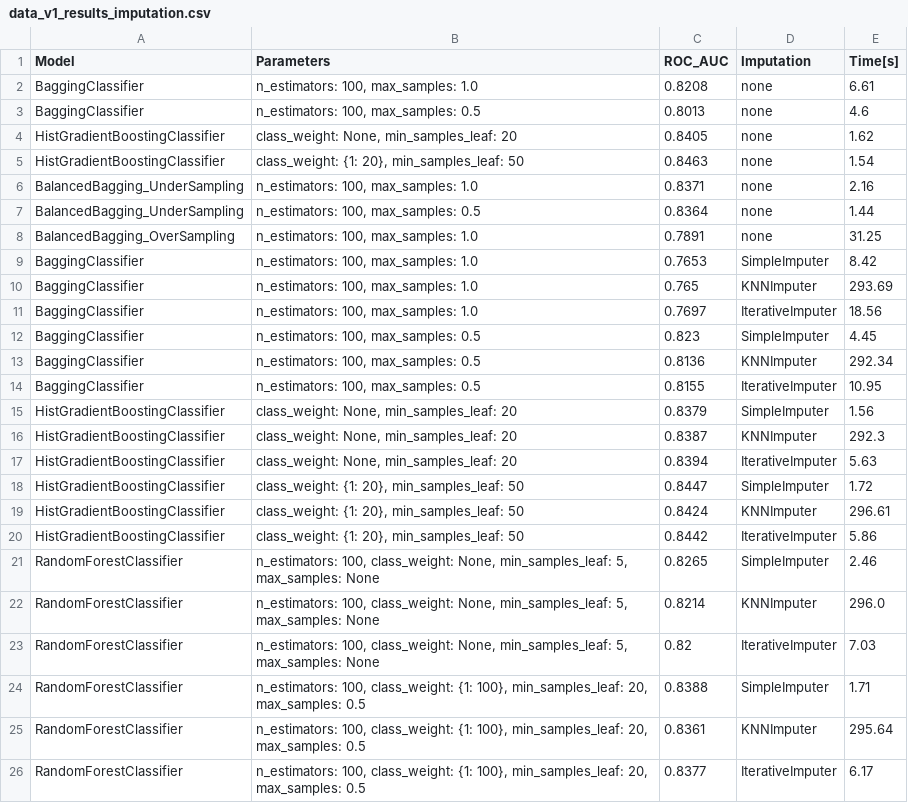
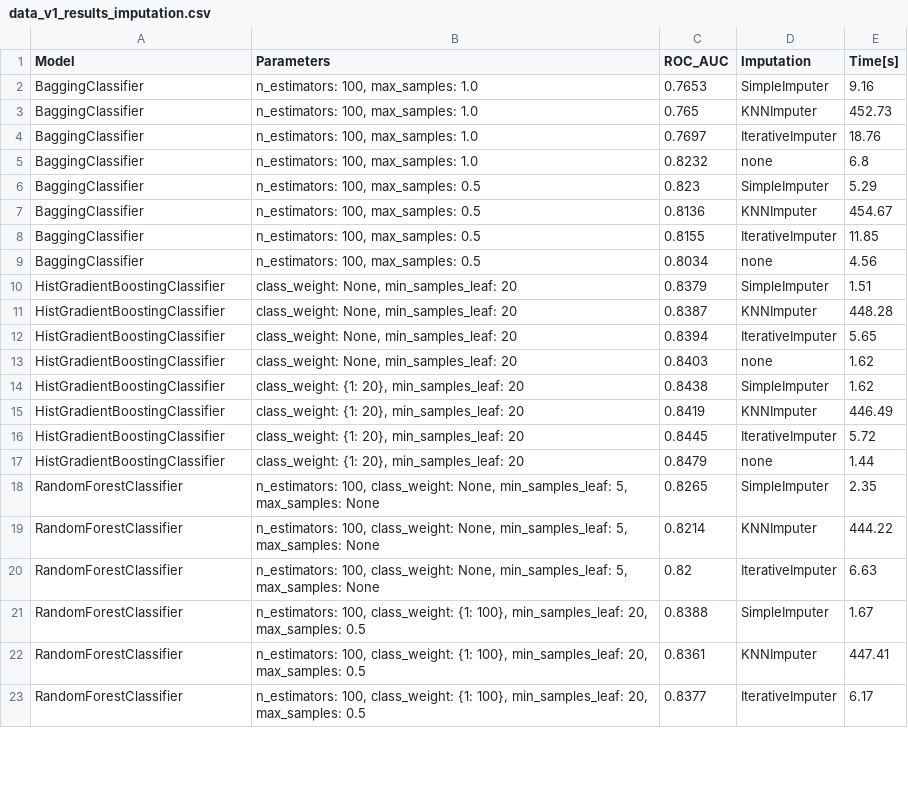
Before and after one commit to k-katarzyna/Lead_Conversion_Probability, a CSV file: Happy_Customer_Bank/data/data_v1_results_imputation.csv, drawn as a sheet; only a part is shown; the diff covers the shown part only.

```diff
--- a/Happy_Customer_Bank/data/data_v1_results_imputation.csv
+++ b/Happy_Customer_Bank/data/data_v1_results_imputation.csv
@@ -1,26 +1,23 @@
 Model,Parameters,ROC_AUC,Imputation,Time[s]
-BaggingClassifier,"n_estimators: 100, max_samples: 1.0",0.8208,none,6.61
-BaggingClassifier,"n_estimators: 100, max_samples: 0.5",0.8013,none,4.6
-HistGradientBoostingClassifier,"class_weight: None, min_samples_leaf: 20",0.8405,none,1.62
-HistGradientBoostingClassifier,"class_weight: {1: 20}, min_samples_leaf: 50",0.8463,none,1.54
-BalancedBagging_UnderSampling,"n_estimators: 100, max_samples: 1.0",0.8371,none,2.16
-BalancedBagging_UnderSampling,"n_estimators: 100, max_samples: 0.5",0.8364,none,1.44
-BalancedBagging_OverSampling,"n_estimators: 100, max_samples: 1.0",0.7891,none,31.25
-BaggingClassifier,"n_estimators: 100, max_samples: 1.0",0.7653,SimpleImputer,8.42
-BaggingClassifier,"n_estimators: 100, max_samples: 1.0",0.765,KNNImputer,293.69
-BaggingClassifier,"n_estimators: 100, max_samples: 1.0",0.7697,IterativeImputer,18.56
-BaggingClassifier,"n_estimators: 100, max_samples: 0.5",0.823,SimpleImputer,4.45
-BaggingClassifier,"n_estimators: 100, max_samples: 0.5",0.8136,KNNImputer,292.34
-BaggingClassifier,"n_estimators: 100, max_samples: 0.5",0.8155,IterativeImputer,10.95
-HistGradientBoostingClassifier,"class_weight: None, min_samples_leaf: 20",0.8379,SimpleImputer,1.56
-HistGradientBoostingClassifier,"class_weight: None, min_samples_leaf: 20",0.8387,KNNImputer,292.3
-HistGradientBoostingClassifier,"class_weight: None, min_samples_leaf: 20",0.8394,IterativeImputer,5.63
-HistGradientBoostingClassifier,"class_weight: {1: 20}, min_samples_leaf: 50",0.8447,SimpleImputer,1.72
-HistGradientBoostingClassifier,"class_weight: {1: 20}, min_samples_leaf: 50",0.8424,KNNImputer,296.61
-HistGradientBoostingClassifier,"class_weight: {1: 20}, min_samples_leaf: 50",0.8442,IterativeImputer,5.86
-RandomForestClassifier,"n_estimators: 100, class_weight: None, min_samples_leaf: 5, max_samples: None",0.8265,SimpleImputer,2.46
-RandomForestClassifier,"n_estimators: 100, class_weight: None, min_samples_leaf: 5, max_samples: None",0.8214,KNNImputer,296.0
-RandomForestClassifier,"n_estimators: 100, class_weight: None, min_samples_leaf: 5, max_samples: None",0.82,IterativeImputer,7.03
-RandomForestClassifier,"n_estimators: 100, class_weight: {1: 100}, min_samples_leaf: 20, max_samples: 0.5",0.8388,SimpleImputer,1.71
-RandomForestClassifier,"n_estimators: 100, class_weight: {1: 100}, min_samples_leaf: 20, max_samples: 0.5",0.8361,KNNImputer,295.64
+BaggingClassifier,"n_estimators: 100, max_samples: 1.0",0.7653,SimpleImputer,9.16
+BaggingClassifier,"n_estimators: 100, max_samples: 1.0",0.765,KNNImputer,452.73
+BaggingClassifier,"n_estimators: 100, max_samples: 1.0",0.7697,IterativeImputer,18.76
+BaggingClassifier,"n_estimators: 100, max_samples: 1.0",0.8232,none,6.8
+BaggingClassifier,"n_estimators: 100, max_samples: 0.5",0.823,SimpleImputer,5.29
+BaggingClassifier,"n_estimators: 100, max_samples: 0.5",0.8136,KNNImputer,454.67
+BaggingClassifier,"n_estimators: 100, max_samples: 0.5",0.8155,IterativeImputer,11.85
+BaggingClassifier,"n_estimators: 100, max_samples: 0.5",0.8034,none,4.56
+HistGradientBoostingClassifier,"class_weight: None, min_samples_leaf: 20",0.8379,SimpleImputer,1.51
+HistGradientBoostingClassifier,"class_weight: None, min_samples_leaf: 20",0.8387,KNNImputer,448.28
+HistGradientBoostingClassifier,"class_weight: None, min_samples_leaf: 20",0.8394,IterativeImputer,5.65
+HistGradientBoostingClassifier,"class_weight: None, min_samples_leaf: 20",0.8403,none,1.62
+HistGradientBoostingClassifier,"class_weight: {1: 20}, min_samples_leaf: 20",0.8438,SimpleImputer,1.62
+HistGradientBoostingClassifier,"class_weight: {1: 20}, min_samples_leaf: 20",0.8419,KNNImputer,446.49
+HistGradientBoostingClassifier,"class_weight: {1: 20}, min_samples_leaf: 20",0.8445,IterativeImputer,5.72
+HistGradientBoostingClassifier,"class_weight: {1: 20}, min_samples_leaf: 20",0.8479,none,1.44
+RandomForestClassifier,"n_estimators: 100, class_weight: None, min_samples_leaf: 5, max_samples: None",0.8265,SimpleImputer,2.35
+RandomForestClassifier,"n_estimators: 100, class_weight: None, min_samples_leaf: 5, max_samples: None",0.8214,KNNImputer,444.22
+RandomForestClassifier,"n_estimators: 100, class_weight: None, min_samples_leaf: 5, max_samples: None",0.82,IterativeImputer,6.63
+RandomForestClassifier,"n_estimators: 100, class_weight: {1: 100}, min_samples_leaf: 20, max_samples: 0.5",0.8388,SimpleImputer,1.67
+RandomForestClassifier,"n_estimators: 100, class_weight: {1: 100}, min_samples_leaf: 20, max_samples: 0.5",0.8361,KNNImputer,447.41
 RandomForestClassifier,"n_estimators: 100, class_weight: {1: 100}, min_samples_leaf: 20, max_samples: 0.5",0.8377,IterativeImputer,6.17
```
Also changed, not shown: 3 added rows and 27 edited cells elsewhere in this file, Happy_Customer_Bank/data/data_v1_results_cat_encoding.csv, Happy_Customer_Bank/data/data_v1_results_feature_selection.csv.
